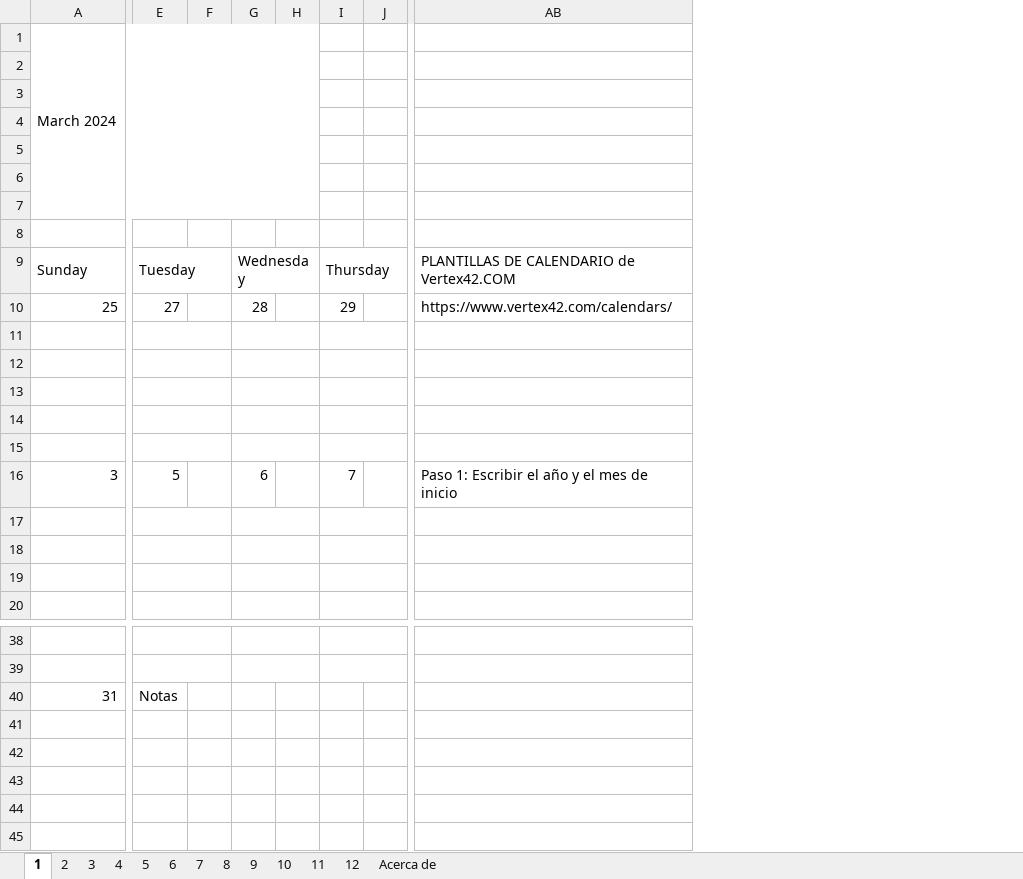
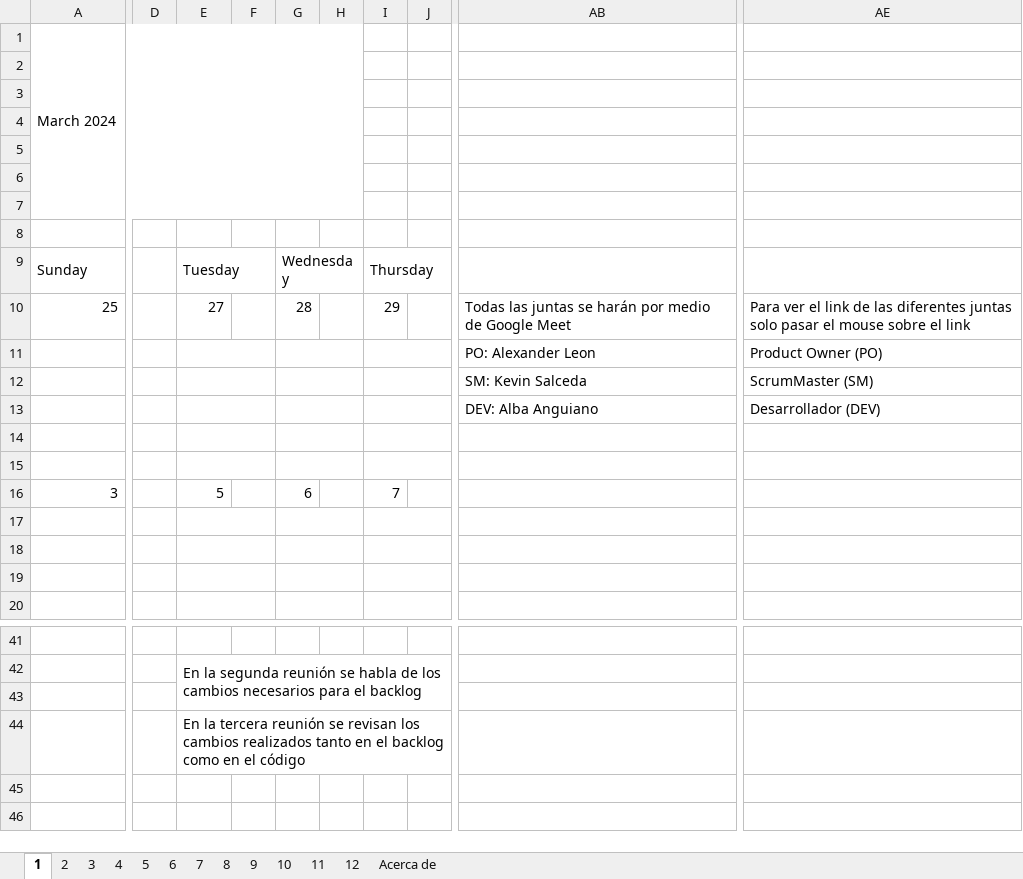
Before and after one commit to Upier17/Proyecto-II---Unidad3, an Excel workbook: Unidad 3/Calendarizacion de proyecto.xlsx, sheet 1, drawn as a sheet; only a part is shown, gaps mark what is left out; values as stored, in another font and other column widths than the file's, no cell formats; charts and pictures and conditional formats not drawn; removed rows and columns are numbered as before the commit, all else as after; rows hold the shown columns only; the diff covers the shown part only; the diff names each change by its address in the sheet, - before the commit and + after, or states it on an @@ line.

```diff
--- a/Unidad 3/Calendarizacion de proyecto.xlsx (sheet 1)
+++ b/Unidad 3/Calendarizacion de proyecto.xlsx (sheet 1)
+column D, empty
-column F, empty
+column F, empty
-column H, empty
+column H, empty
-column J, empty
+column J, empty
-column AB, rows 9-16: PLANTILLAS DE CALENDARIO de Vertex42.COM | https://www.vertex42.com/calendars/ |  |  |  |  |  | Paso 1: Escribir el año y el mes de inicio
+column AB, rows 10-13: Todas las juntas se harán por medio de Google Meet | PO: Alexander Leon | SM: Kevin Salceda | DEV: Alba Anguiano
+column AE, rows 10-13: Para ver el link de las diferentes juntas solo pasar el mouse sobre el link | Product Owner (PO) | ScrumMaster (SM) | Desarrollador (DEV)
-row 11: (empty)
+row 11:  |  |  |  |  |  |  |  | PO: Alexander Leon | Product Owner (PO)
-row 12: (empty)
+row 12:  |  |  |  |  |  |  |  | SM: Kevin Salceda | ScrumMaster (SM)
-row 13: (empty)
+row 13:  |  |  |  |  |  |  |  | DEV: Alba Anguiano | Desarrollador (DEV)
-E38:F38 merged
-G38:H38 merged
-I38:J38 merged
+row 42:  |  | En la segunda reunión se habla de los cambios necesarios para el backlog
-E39:F39 merged
-G39:H39 merged
-I39:J39 merged
-row 40: 31 | Notas
-E44: (empty)
+E44: En la tercera reunión se revisan los cambios realizados tanto en el backlog como en el código
+E44:Z44 merged
-row 42: (empty)
-row 43: (empty)
-row 44: (empty)
-row 45: (empty)
```
Also changed, not shown: 6 added rows, 5 removed rows, 1 removed column, 11 edited cells and merged cells elsewhere in this sheet, cell formats, charts or pictures.
